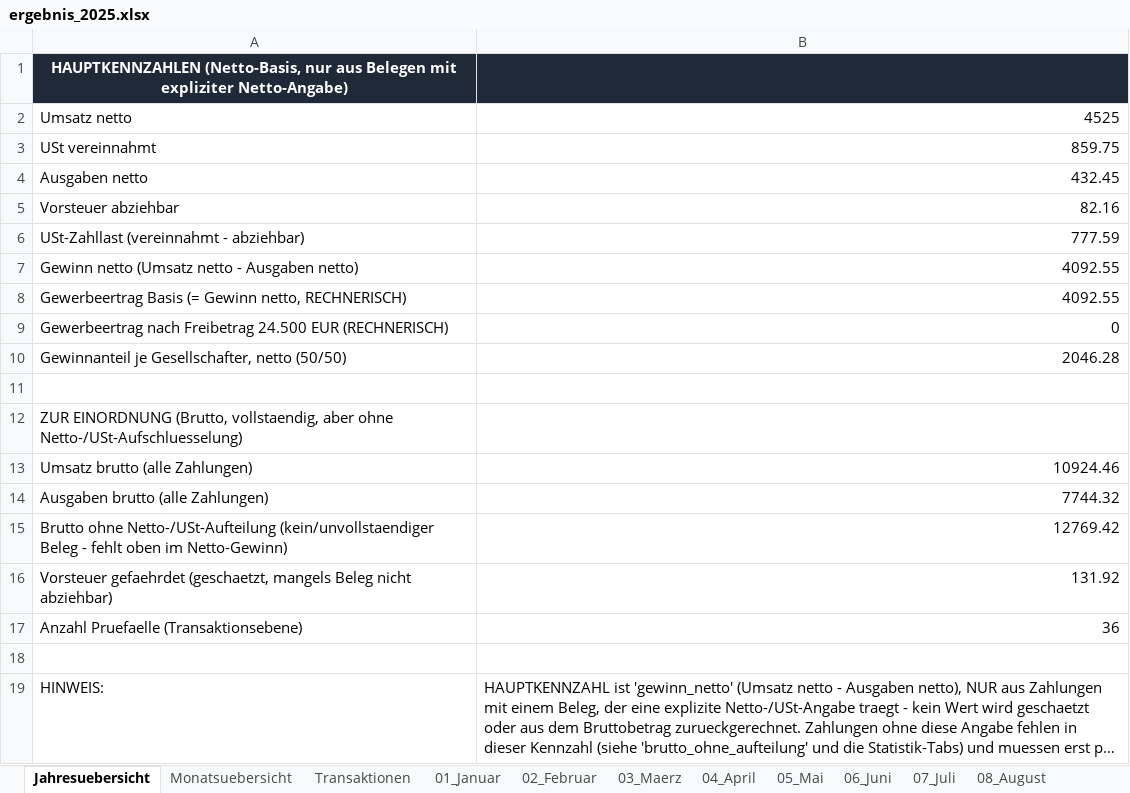
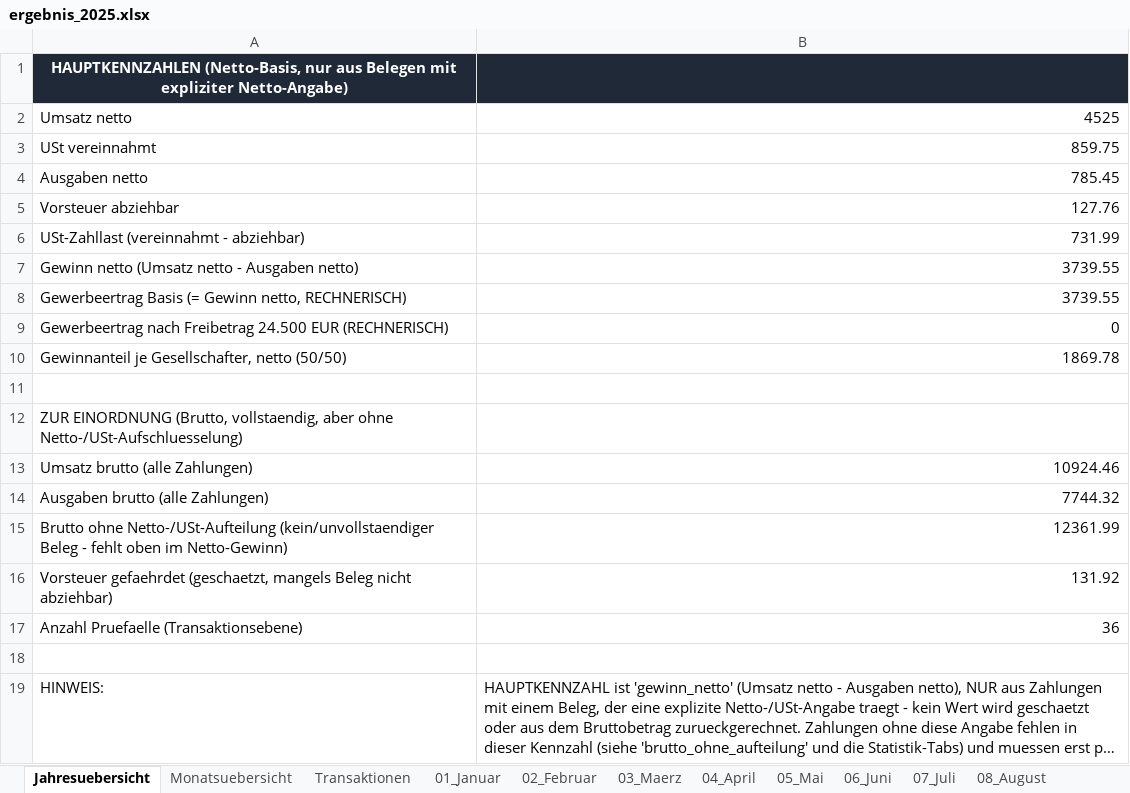
Before and after one commit to sebastianspuhler-collab/Brain, an Excel workbook: Finanzen/Belegauswertung_2025/out/ergebnis_2025.xlsx, sheet Jahresuebersicht, drawn as a sheet; only a part is shown; long unchanged cells end in …; values as stored, in another font and other column widths than the file's, no borders; the diff names each change by its address in the sheet, - before the commit and + after, or states it on an @@ line.

```diff
--- a/Finanzen/Belegauswertung_2025/out/ergebnis_2025.xlsx (sheet Jahresuebersicht)
+++ b/Finanzen/Belegauswertung_2025/out/ergebnis_2025.xlsx (sheet Jahresuebersicht)
-B4: 432.45
+B4: 785.45
-B5: 82.16
+B5: 127.76
-B6: 777.59
+B6: 731.99
-B7:B8: 4092.55
+B7:B8: 3739.55
-B10: 2046.28
+B10: 1869.78
-B15: 12769.42
+B15: 12361.99
```
Also changed, not shown: sheet Monatsuebersicht, 9 other files.
